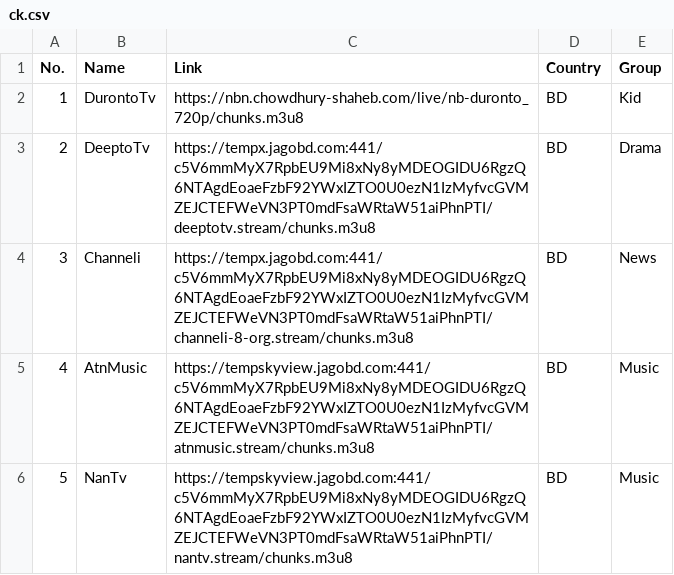
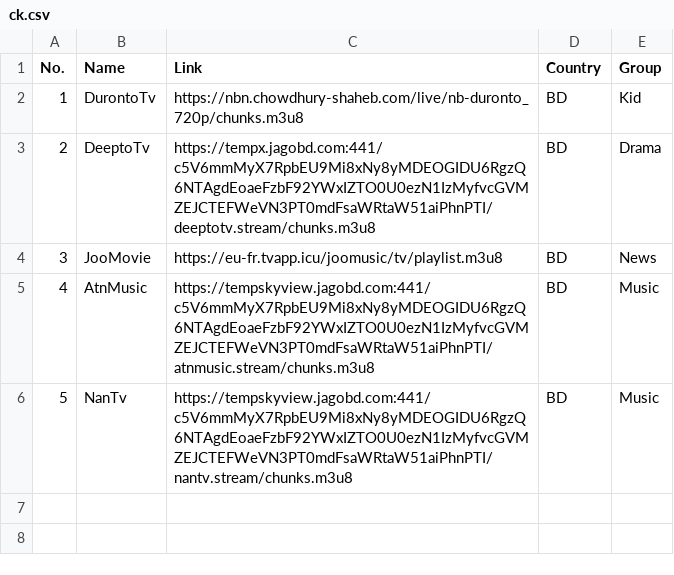
Before and after one commit to iptv-world/iptv-world.github.io, a CSV file: ck.csv, drawn as a sheet.

Commit message:
Update ck.csv

```diff
--- a/ck.csv
+++ b/ck.csv
@@ -3,3 +3,3 @@ No.,Name,Link,Country,Group
 2,DeeptoTv,https://tempx.jagobd.com:441/c5V6mmMyX7RpbEU9Mi8xNy8yMDEOGIDU6RgzQ6NTAgdEoaeFzbF92YWxIZTO0U0ezN1IzMyfvcGVMZEJCTEFWeVN3PT0mdFsaWRtaW51aiPhnPTI/deeptotv.stream/chunks.m3u8,BD,Drama
-3,Channeli,https://tempx.jagobd.com:441/c5V6mmMyX7RpbEU9Mi8xNy8yMDEOGIDU6RgzQ6NTAgdEoaeFzbF92YWxIZTO0U0ezN1IzMyfvcGVMZEJCTEFWeVN3PT0mdFsaWRtaW51aiPhnPTI/channeli-8-org.stream/chunks.m3u8,BD,News
+3,JooMovie,https://eu-fr.tvapp.icu/joomusic/tv/playlist.m3u8,BD,News
 4,AtnMusic,https://tempskyview.jagobd.com:441/c5V6mmMyX7RpbEU9Mi8xNy8yMDEOGIDU6RgzQ6NTAgdEoaeFzbF92YWxIZTO0U0ezN1IzMyfvcGVMZEJCTEFWeVN3PT0mdFsaWRtaW51aiPhnPTI/atnmusic.stream/chunks.m3u8,BD,Music
```
